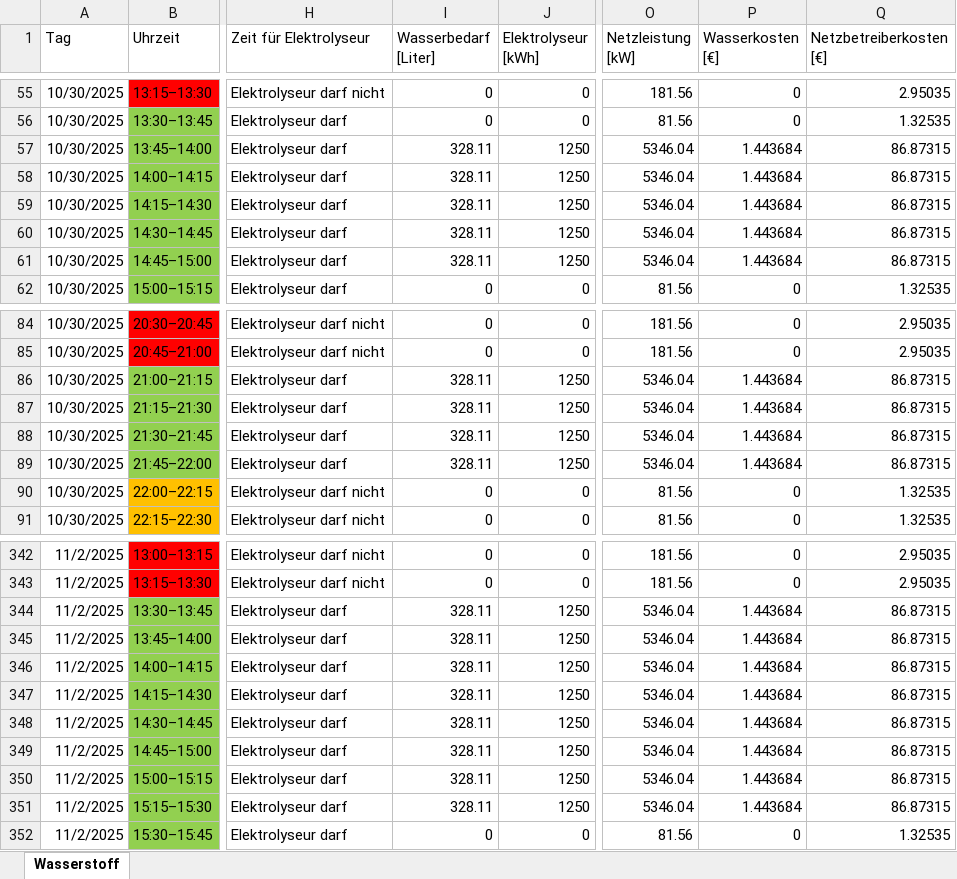
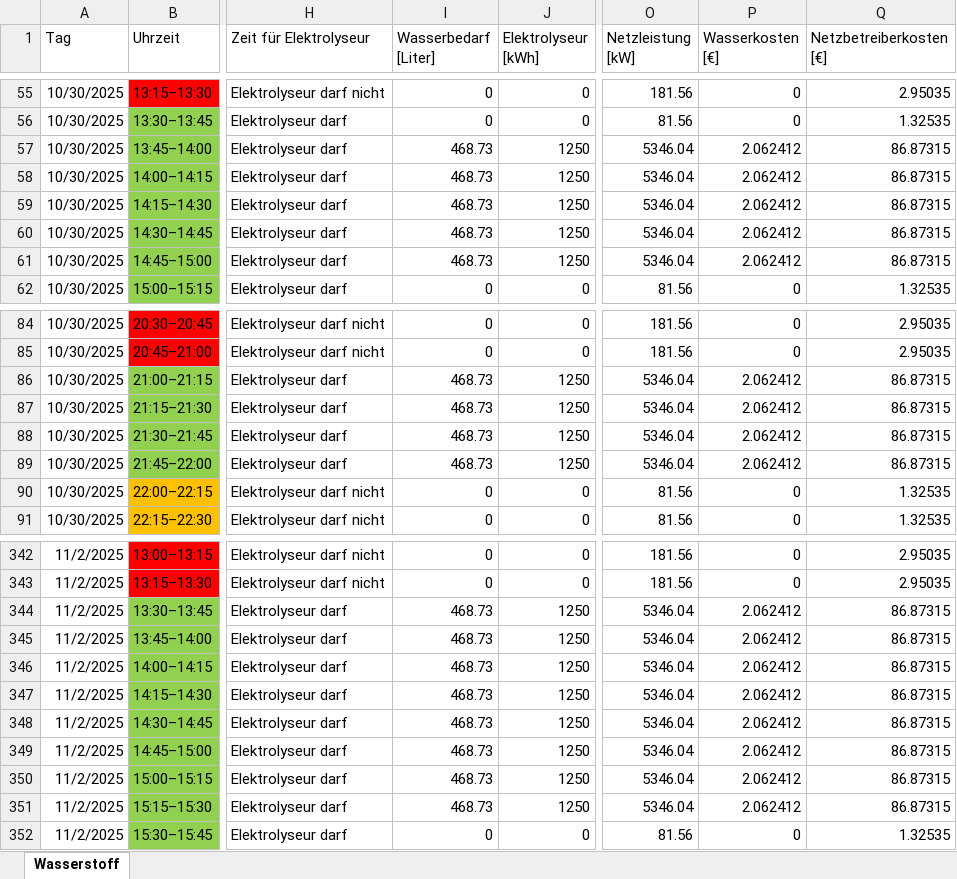
Before and after one commit to LN01-25/Lastmanagement_PM_WS25_26, an Excel workbook: Lastmanagement.xlsx, sheet Wasserstoff, drawn as a sheet; only a part is shown, gaps mark what is left out; values as stored, in another font and other column widths than the file's, no borders; the diff covers the shown part only; the diff names each change by its address in the sheet, - before the commit and + after, or states it on an @@ line.

```diff
--- a/Lastmanagement.xlsx (sheet Wasserstoff)
+++ b/Lastmanagement.xlsx (sheet Wasserstoff)
-I57:I61 (Wasserbedarf [Liter]): 328.11
+I57:I61 (Wasserbedarf [Liter]): 468.73
-P57:P61 (Wasserkosten [€]): 1.443684
+P57:P61 (Wasserkosten [€]): 2.062412
-I86:I89 (Wasserbedarf [Liter]): 328.11
+I86:I89 (Wasserbedarf [Liter]): 468.73
-P86:P89 (Wasserkosten [€]): 1.443684
+P86:P89 (Wasserkosten [€]): 2.062412
-I344:I351 (Wasserbedarf [Liter]): 328.11
+I344:I351 (Wasserbedarf [Liter]): 468.73
-P344:P351 (Wasserkosten [€]): 1.443684
+P344:P351 (Wasserkosten [€]): 2.062412
```
Also changed, not shown: 120 edited cells elsewhere in this sheet, formulas that keep their value.
